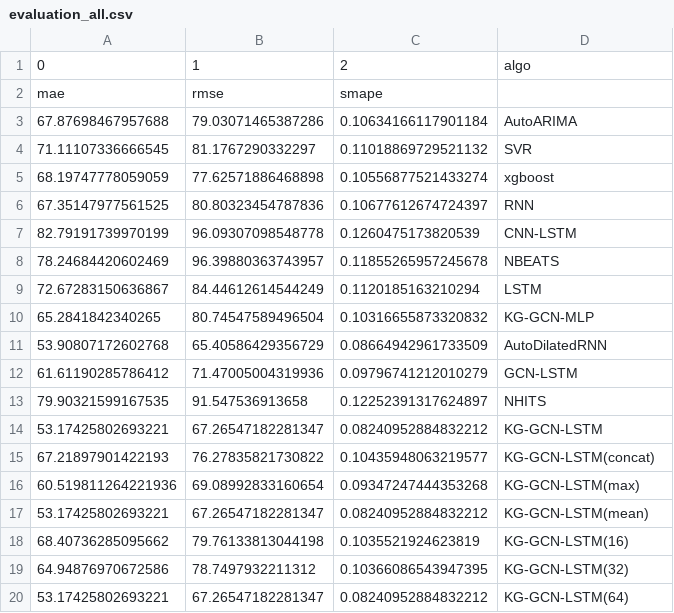
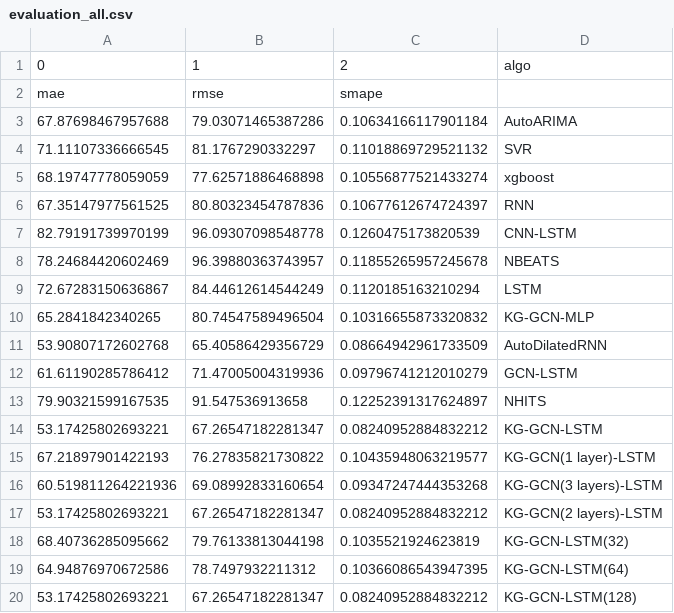
Before and after one commit to jacklu2016/SCIMAI-Gym, a CSV file: predict_ga/results/evaluation_all.csv, drawn as a sheet.

Commit message:
lstm dimension

```diff
--- a/predict_ga/results/evaluation_all.csv
+++ b/predict_ga/results/evaluation_all.csv
@@ -14,7 +14,7 @@ mae,rmse,smape,
 53.17425802693221,67.26547182281347,0.08240952884832212,KG-GCN-LSTM
-67.21897901422193,76.27835821730822,0.10435948063219577,KG-GCN-LSTM(concat)
-60.519811264221936,69.08992833160654,0.09347247444353268,KG-GCN-LSTM(max)
-53.17425802693221,67.26547182281347,0.08240952884832212,KG-GCN-LSTM(mean)
-68.40736285095662,79.76133813044198,0.1035521924623819,KG-GCN-LSTM(16)
-64.94876970672586,78.7497932211312,0.10366086543947395,KG-GCN-LSTM(32)
-53.17425802693221,67.26547182281347,0.08240952884832212,KG-GCN-LSTM(64)
+67.21897901422193,76.27835821730822,0.10435948063219577,KG-GCN(1 layer)-LSTM
+60.519811264221936,69.08992833160654,0.09347247444353268,KG-GCN(3 layers)-LSTM
+53.17425802693221,67.26547182281347,0.08240952884832212,KG-GCN(2 layers)-LSTM
+68.40736285095662,79.76133813044198,0.1035521924623819,KG-GCN-LSTM(32)
+64.94876970672586,78.7497932211312,0.10366086543947395,KG-GCN-LSTM(64)
+53.17425802693221,67.26547182281347,0.08240952884832212,KG-GCN-LSTM(128)
```
Also changed, not shown: 2 other files.
